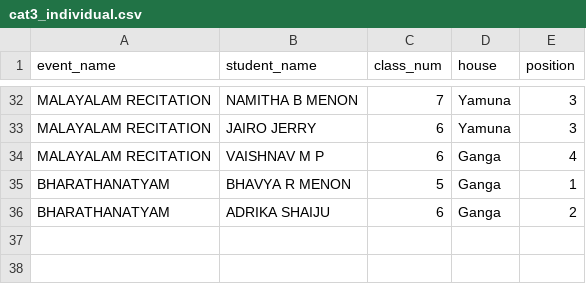
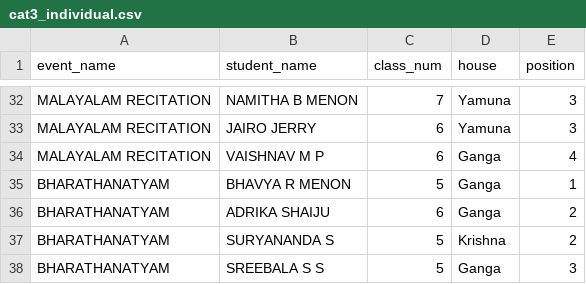
Before and after one commit to BVBIJK/Sameeksha, a CSV file: cat3_individual.csv, drawn as a sheet; only a part is shown, gaps mark what is left out; the diff names each change by its address in the sheet, - before the commit and + after, or states it on an @@ line.

Commit message:
Update cat3_individual.csv

```diff
--- a/cat3_individual.csv
+++ b/cat3_individual.csv
+row 37: BHARATHANATYAM | SURYANANDA S | 5 | Krishna | 2
+row 38: BHARATHANATYAM | SREEBALA S S | 5 | Ganga | 3
```
